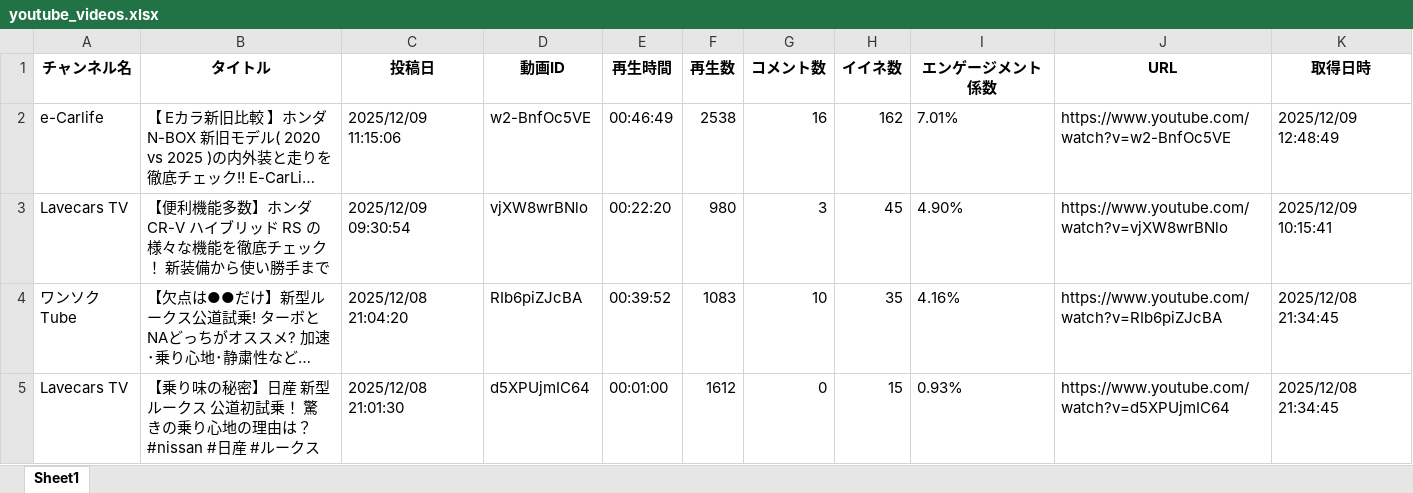
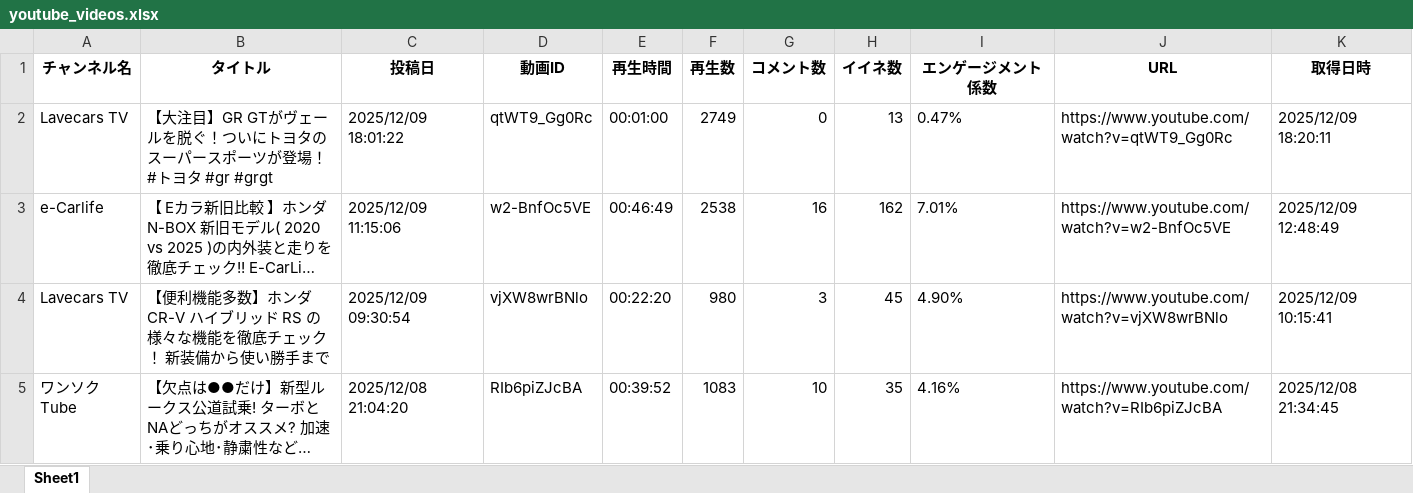
Before and after one commit to Takayoshi19890810/251015_YouTubeList, an Excel workbook: youtube_videos.xlsx, sheet Sheet1, drawn as a sheet; only a part is shown; the shorter side is filled out with more unchanged rows; long unchanged cells end in …; values as stored, in another font and other column widths than the file's, no borders; the diff names each change by its address in the sheet, - before the commit and + after, or states it on an @@ line.

```diff
--- a/youtube_videos.xlsx (sheet Sheet1)
+++ b/youtube_videos.xlsx (sheet Sheet1)
+row 2: Lavecars TV | 【大注目】GR GTがヴェールを脱ぐ！ついにトヨタのスーパースポーツが登場！ #トヨタ #gr #grgt | 2025/12/09 18:01:22 | qtWT9_Gg0Rc | 00:01:00 | 2749 | 0 | 13 | 0.47% | https://www.youtube.com/watch?v=qtWT9_Gg0Rc | 2025/12/09 18:20:11
```
